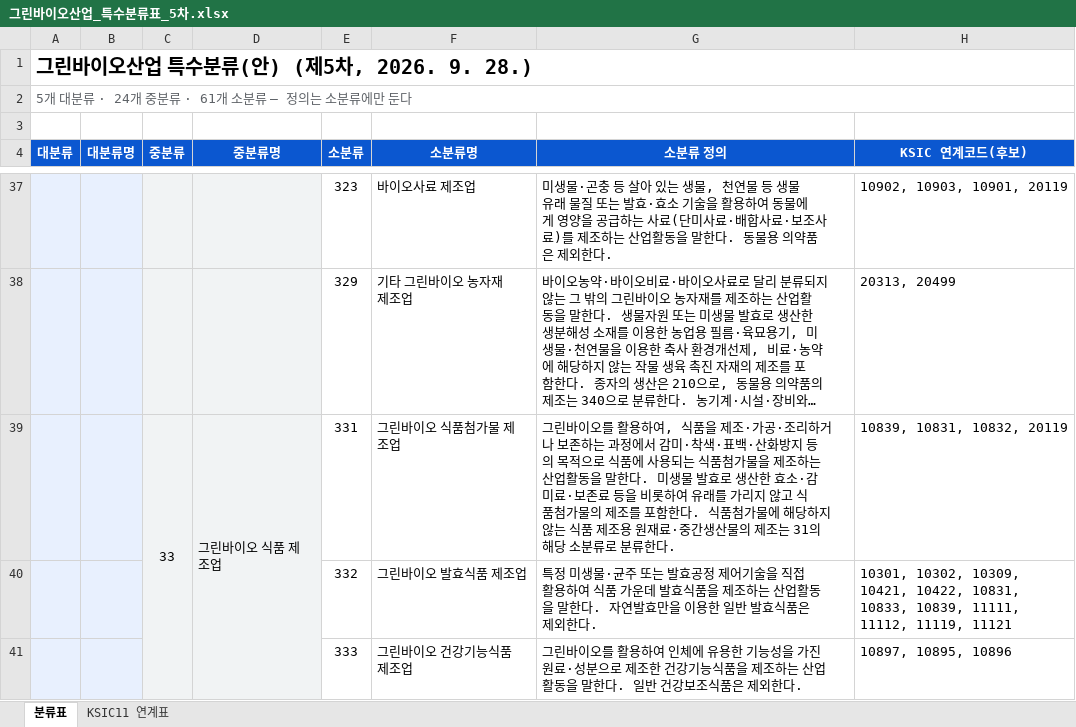
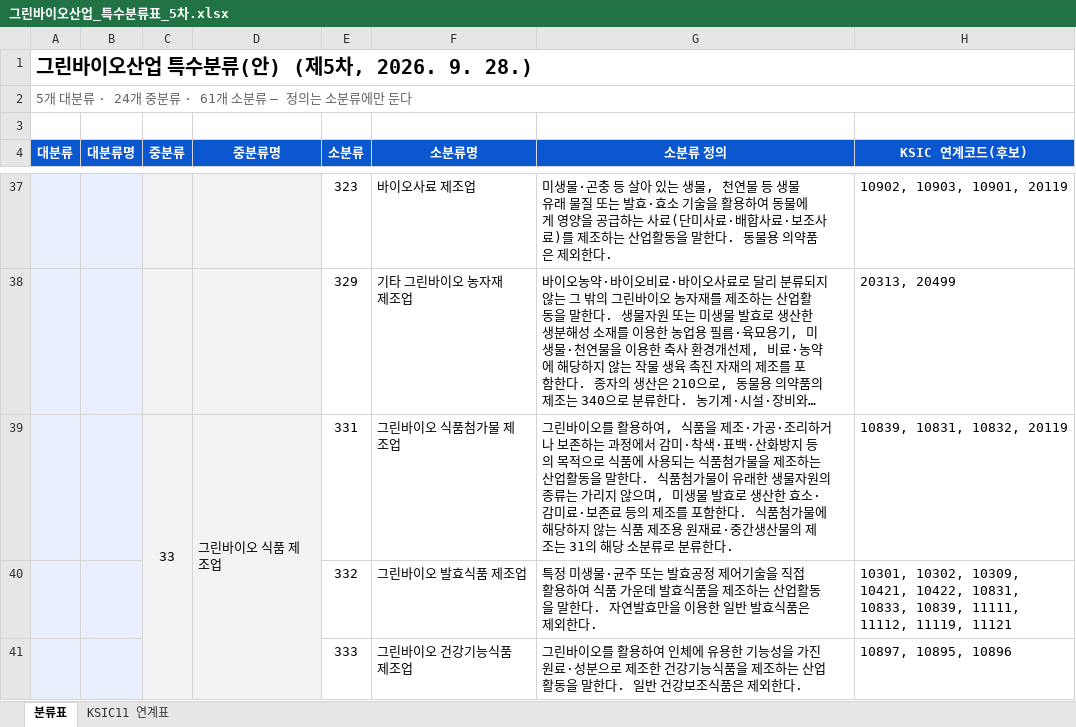
Before and after one commit to eins-going/classification_greenbio, an Excel workbook: xlsx/그린바이오산업_특수분류표_5차.xlsx, sheet 분류표, drawn as a sheet; only a part is shown, gaps mark what is left out; long unchanged cells end in …; values as stored, in another font and other column widths than the file's, no borders; the diff names each change by its address in the sheet, - before the commit and + after, or states it on an @@ line.

```diff
--- a/xlsx/그린바이오산업_특수분류표_5차.xlsx (sheet 분류표)
+++ b/xlsx/그린바이오산업_특수분류표_5차.xlsx (sheet 분류표)
-G39 (소분류 정의): …말한다. 미생물 발효로 생산한 효소·감미료·보존료 등을 비롯하여 유래를 가리지 않고 식품첨가물의 제조…
+G39 (소분류 정의): …말한다. 식품첨가물이 유래한 생물자원의 종류는 가리지 않으며, 미생물 발효로 생산한 효소·감미료·보존료 등의 제조…
```
Also changed, not shown: 2 other files.
